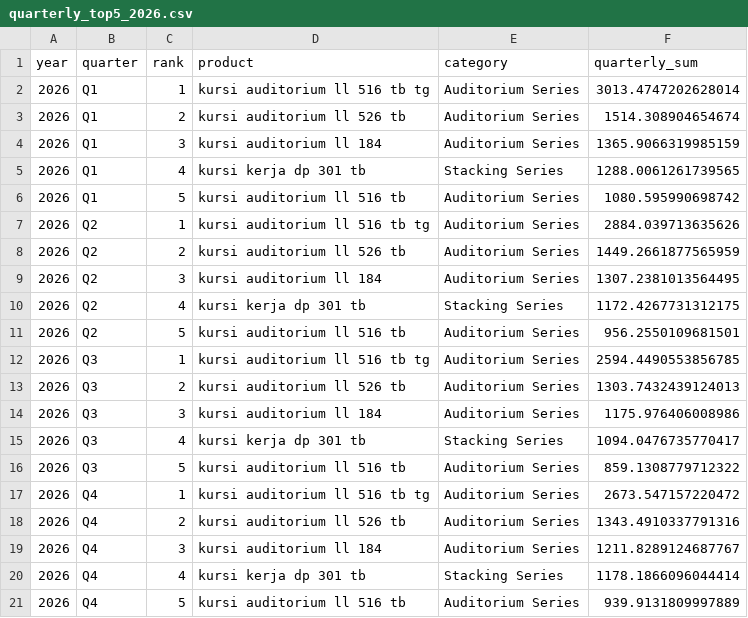
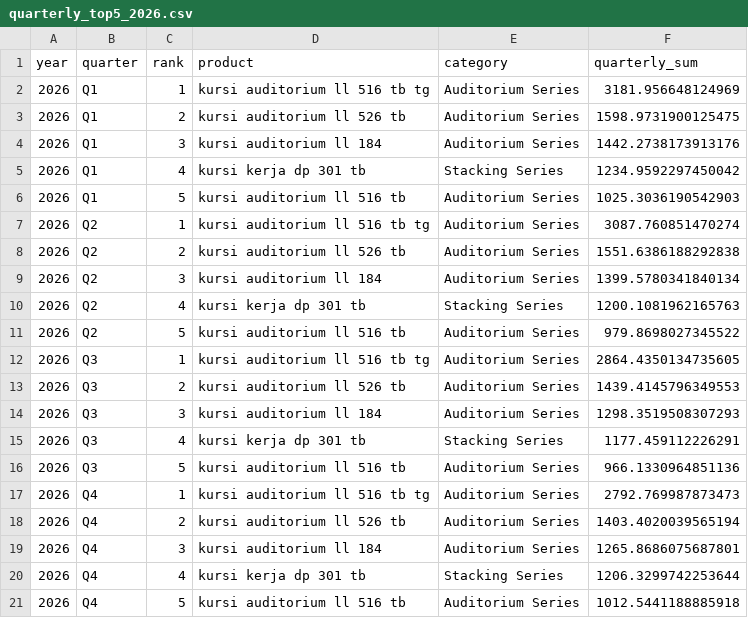
Before and after one commit to fuadvi/forecast, a CSV file: quarterly_top5_2026.csv, drawn as a sheet.

```diff
--- a/quarterly_top5_2026.csv
+++ b/quarterly_top5_2026.csv
@@ -1,21 +1,21 @@
 year,quarter,rank,product,category,quarterly_sum
-2026,Q1,1,kursi auditorium ll 516 tb tg,Auditorium Series,3013.4747202628014
-2026,Q1,2,kursi auditorium ll 526 tb,Auditorium Series,1514.308904654674
-2026,Q1,3,kursi auditorium ll 184,Auditorium Series,1365.9066319985159
-2026,Q1,4,kursi kerja dp 301 tb,Stacking Series,1288.0061261739565
-2026,Q1,5,kursi auditorium ll 516 tb,Auditorium Series,1080.595990698742
-2026,Q2,1,kursi auditorium ll 516 tb tg,Auditorium Series,2884.039713635626
-2026,Q2,2,kursi auditorium ll 526 tb,Auditorium Series,1449.2661877565959
-2026,Q2,3,kursi auditorium ll 184,Auditorium Series,1307.2381013564495
-2026,Q2,4,kursi kerja dp 301 tb,Stacking Series,1172.4267731312175
-2026,Q2,5,kursi auditorium ll 516 tb,Auditorium Series,956.2550109681501
-2026,Q3,1,kursi auditorium ll 516 tb tg,Auditorium Series,2594.4490553856785
-2026,Q3,2,kursi auditorium ll 526 tb,Auditorium Series,1303.7432439124013
-2026,Q3,3,kursi auditorium ll 184,Auditorium Series,1175.976406008986
-2026,Q3,4,kursi kerja dp 301 tb,Stacking Series,1094.0476735770417
-2026,Q3,5,kursi auditorium ll 516 tb,Auditorium Series,859.1308779712322
-2026,Q4,1,kursi auditorium ll 516 tb tg,Auditorium Series,2673.547157220472
-2026,Q4,2,kursi auditorium ll 526 tb,Auditorium Series,1343.4910337791316
-2026,Q4,3,kursi auditorium ll 184,Auditorium Series,1211.8289124687767
-2026,Q4,4,kursi kerja dp 301 tb,Stacking Series,1178.1866096044414
-2026,Q4,5,kursi auditorium ll 516 tb,Auditorium Series,939.9131809997889
+2026,Q1,1,kursi auditorium ll 516 tb tg,Auditorium Series,3181.956648124969
+2026,Q1,2,kursi auditorium ll 526 tb,Auditorium Series,1598.9731900125475
+2026,Q1,3,kursi auditorium ll 184,Auditorium Series,1442.2738173913176
+2026,Q1,4,kursi kerja dp 301 tb,Stacking Series,1234.9592297450042
+2026,Q1,5,kursi auditorium ll 516 tb,Auditorium Series,1025.3036190542903
+2026,Q2,1,kursi auditorium ll 516 tb tg,Auditorium Series,3087.760851470274
+2026,Q2,2,kursi auditorium ll 526 tb,Auditorium Series,1551.6386188292838
+2026,Q2,3,kursi auditorium ll 184,Auditorium Series,1399.5780341840134
+2026,Q2,4,kursi kerja dp 301 tb,Stacking Series,1200.1081962165763
+2026,Q2,5,kursi auditorium ll 516 tb,Auditorium Series,979.8698027345522
+2026,Q3,1,kursi auditorium ll 516 tb tg,Auditorium Series,2864.4350134735605
+2026,Q3,2,kursi auditorium ll 526 tb,Auditorium Series,1439.4145796349553
+2026,Q3,3,kursi auditorium ll 184,Auditorium Series,1298.3519508307293
+2026,Q3,4,kursi kerja dp 301 tb,Stacking Series,1177.459112226291
+2026,Q3,5,kursi auditorium ll 516 tb,Auditorium Series,966.1330964851136
+2026,Q4,1,kursi auditorium ll 516 tb tg,Auditorium Series,2792.769987873473
+2026,Q4,2,kursi auditorium ll 526 tb,Auditorium Series,1403.4020039565194
+2026,Q4,3,kursi auditorium ll 184,Auditorium Series,1265.8686075687801
+2026,Q4,4,kursi kerja dp 301 tb,Stacking Series,1206.3299742253644
+2026,Q4,5,kursi auditorium ll 516 tb,Auditorium Series,1012.5441188885918
```
Also changed, not shown: forecast_diagnostics.csv, forecast_total_24m.csv, 17 other files.
